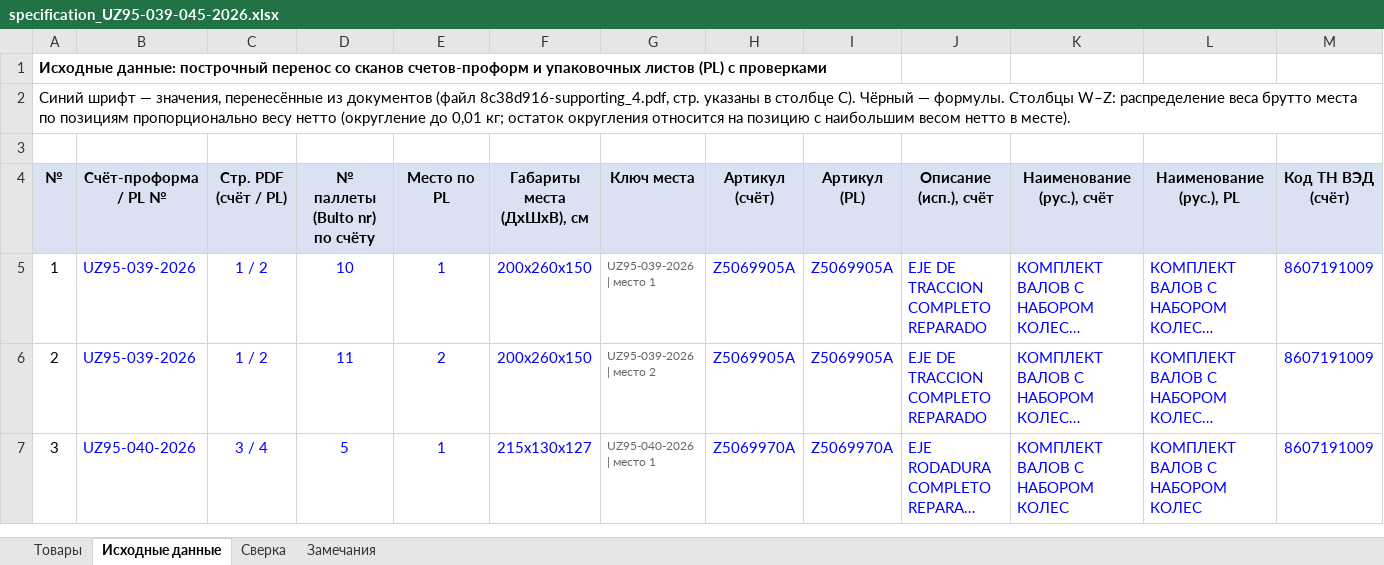
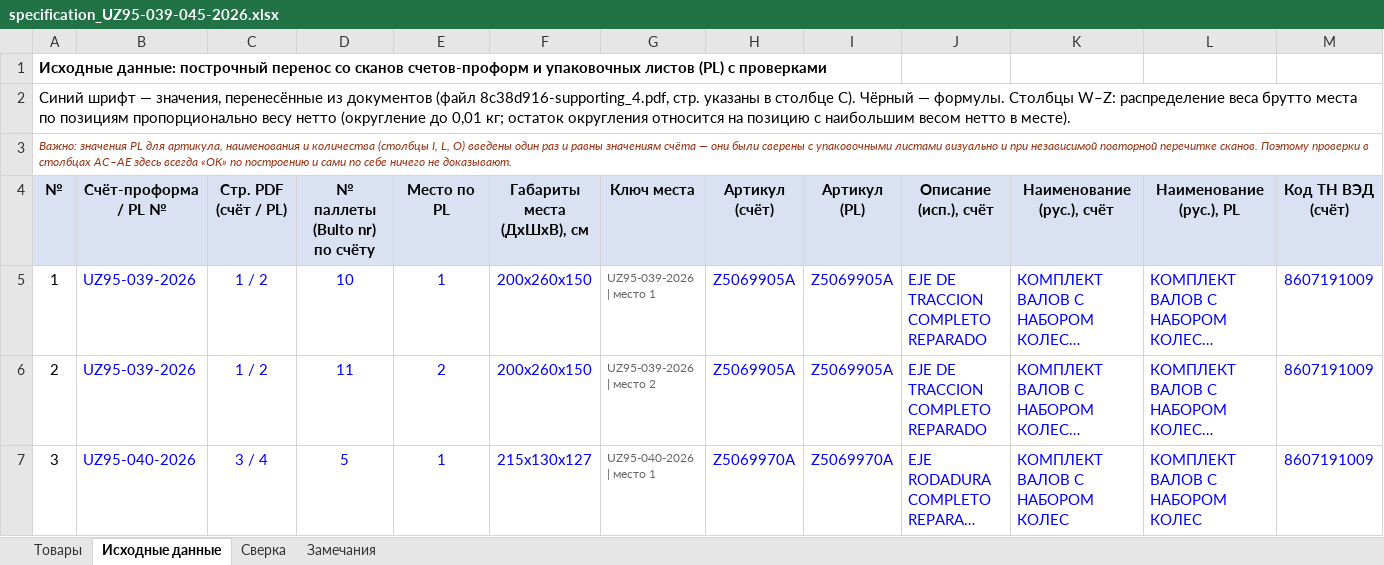
Before and after one commit to dgpdgp/customs, an Excel workbook: specification_UZ95-039-045-2026.xlsx, sheet Исходные данные, drawn as a sheet; only a part is shown; long unchanged cells end in …; values as stored, in another font and other column widths than the file's, no borders; charts and pictures not drawn; the diff names each change by its address in the sheet, - before the commit and + after, or states it on an @@ line.

```diff
--- a/specification_UZ95-039-045-2026.xlsx (sheet Исходные данные)
+++ b/specification_UZ95-039-045-2026.xlsx (sheet Исходные данные)
-A3 (№): (empty)
+A3 (№): Важно: значения PL для артикула, наименования и количества (столбцы I, L, O) введены один раз и равны значениям счёта — они были сверены с упаковочными листами визуально и при независимой повторной перечитке сканов. Поэтому проверки в столбцах AC–AE здесь всегда «OK» по построению и сами по себе ничего не доказывают.
+A3:P3 merged
```
Also changed, not shown: sheet Замечания, 3 other files.
